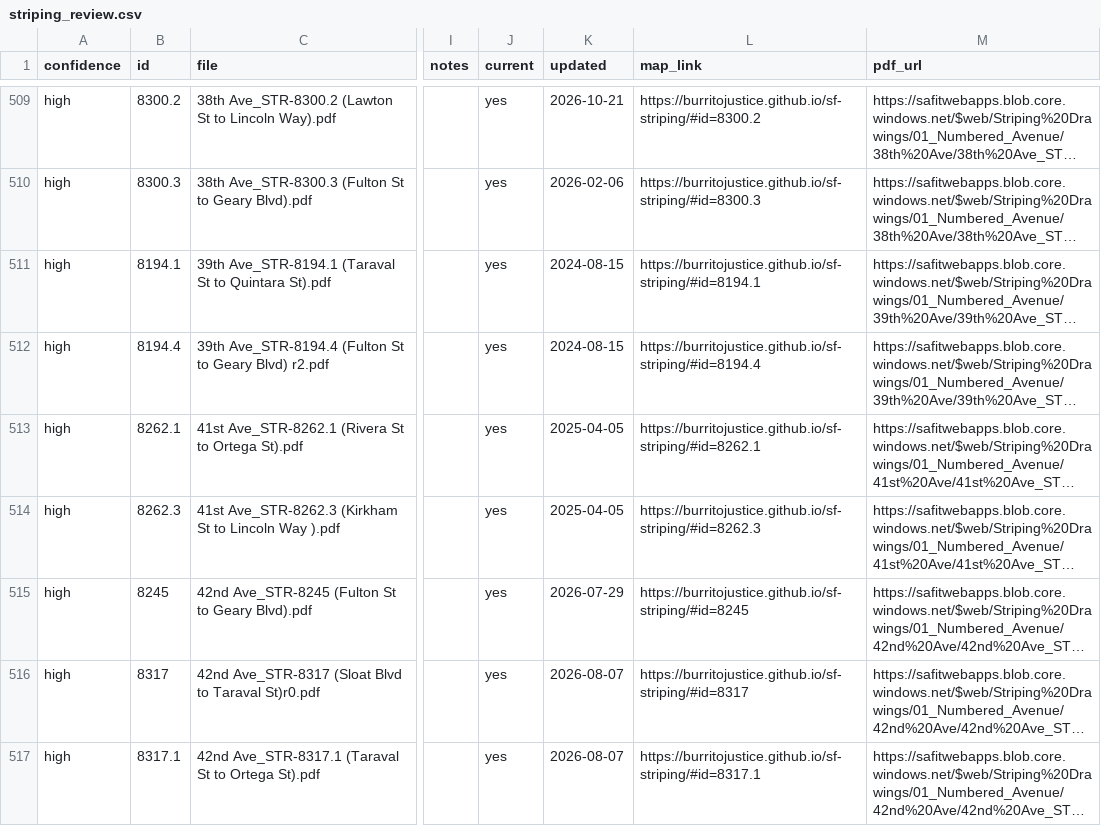
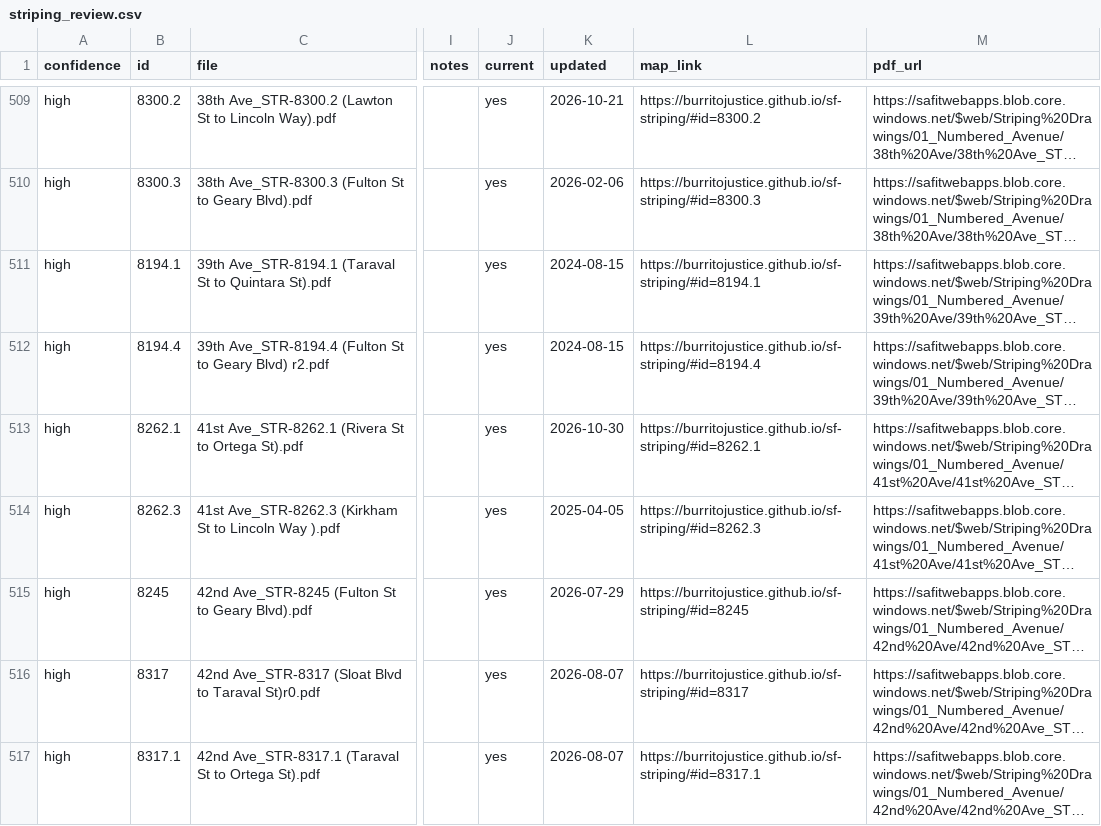
Before and after one commit to burritojustice/sf-striping, a CSV file: data/striping_review.csv, drawn as a sheet; only a part is shown, gaps mark what is left out; long unchanged cells end in …; the diff covers the shown part only; the diff names each change by its address in the sheet, - before the commit and + after, or states it on an @@ line.

```diff
--- a/data/striping_review.csv
+++ b/data/striping_review.csv
-K513 (updated): 2025-04-05
+K513 (updated): 2026-10-30
```
Also changed, not shown: 1 removed row and 33 edited cells elsewhere in this file, 2 other files.
